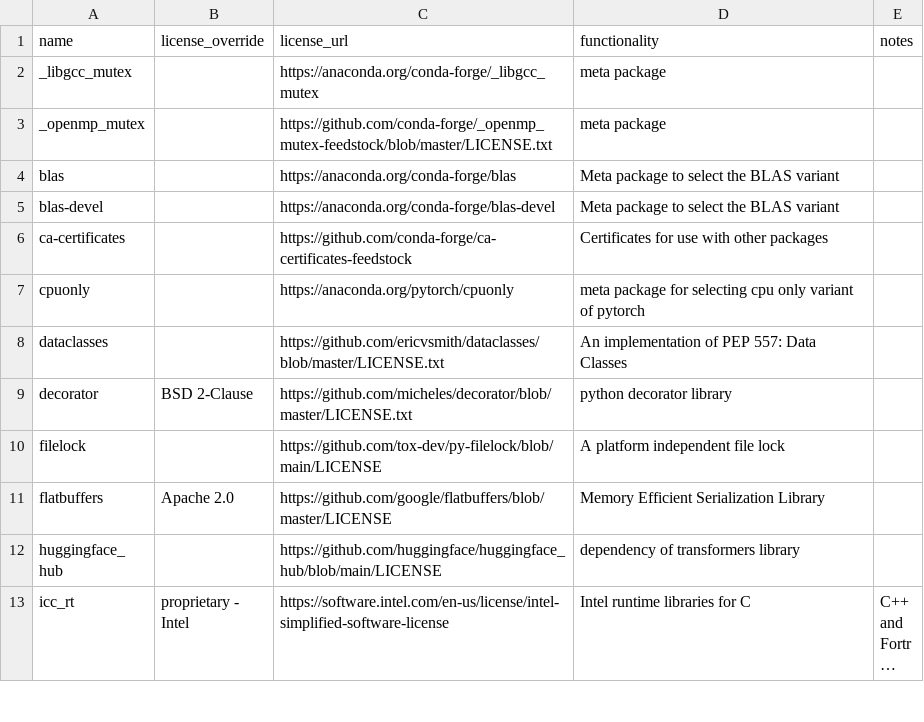
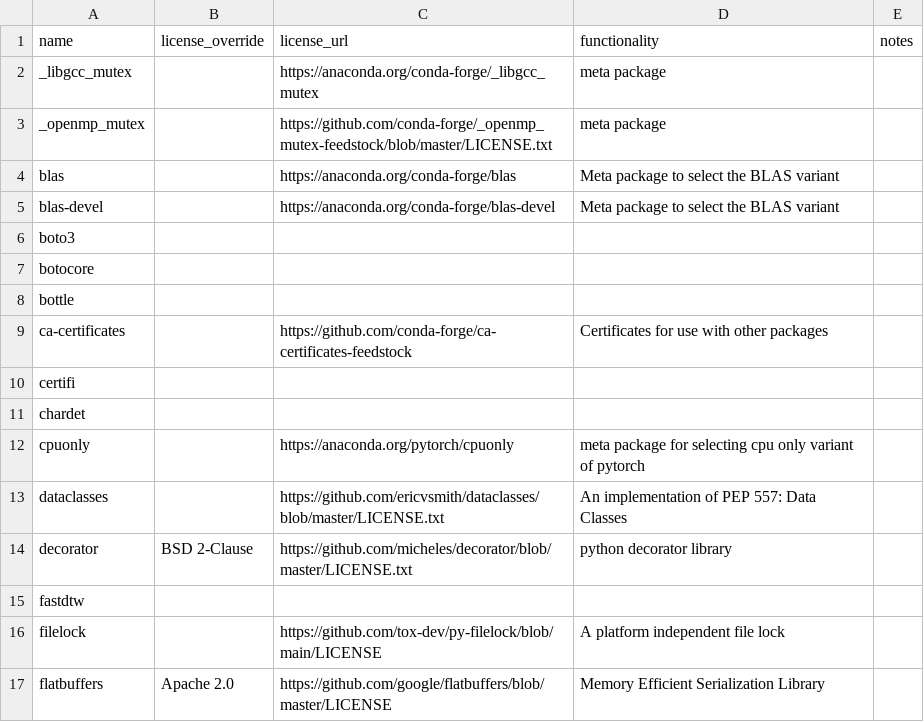
Before and after one commit to splunk/Splunk-python-for-scientific-computing, a CSV file: tools/license_extra.csv, drawn as a sheet; only a part is shown; the shorter side is filled out with more unchanged rows; long unchanged cells end in …; the diff covers the shown part only.

```diff
--- a/tools/license_extra.csv
+++ b/tools/license_extra.csv
@@ -5,3 +5,8 @@ blas,,https://anaconda.org/conda-forge/blas,Meta package to select the BLAS vari
 blas-devel,,https://anaconda.org/conda-forge/blas-devel,Meta package to select the BLAS variant,
+boto3,,,,
+botocore,,,,
+bottle,,,,
 ca-certificates,,https://github.com/conda-forge/ca-certificates-feedstock,Certificates for use with other packages,
+certifi,,,,
+chardet,,,,
 cpuonly,,https://anaconda.org/pytorch/cpuonly,meta package for selecting cpu only variant of pytorch,
@@ -9,2 +14,3 @@ dataclasses,,https://github.com/ericvsmith/dataclasses/blob/master/LICENSE.txt,A
 decorator,BSD 2-Clause,https://github.com/micheles/decorator/blob/master/LICENSE.txt,python decorator library,
+fastdtw,,,,
 filelock,,https://github.com/tox-dev/py-filelock/blob/main/LICENSE,A platform independent file lock,
```
Also changed, not shown: 10 added rows elsewhere in this file, darwin_arm64/license_report.csv, darwin_x86_64/license_report.csv, 23 other files.
